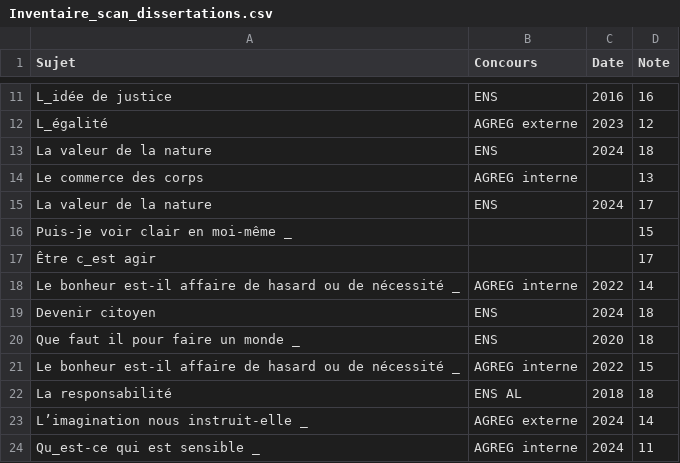
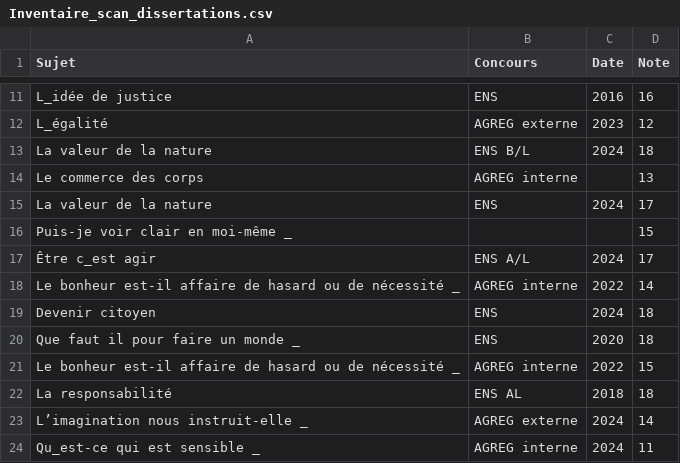
Before and after one commit to GwenTsang/concours-de-philosophie, a CSV file: scan_des_copies/Inventaire_scan_dissertations.csv, drawn as a sheet; only a part is shown, gaps mark what is left out.

Commit message:
Update Inventaire_scan_dissertations.csv

```diff
--- a/scan_des_copies/Inventaire_scan_dissertations.csv
+++ b/scan_des_copies/Inventaire_scan_dissertations.csv
@@ -12,3 +12,3 @@ L_idée de justice,ENS,2016,16
 L_égalité,AGREG externe,2023,12
-La valeur de la nature,ENS,2024,18
+La valeur de la nature,ENS B/L,2024,18
 Le commerce des corps,AGREG interne,,13
@@ -16,3 +16,3 @@ La valeur de la nature,ENS,2024,17
 Puis-je voir clair en moi-même _,,,15
-Être c_est agir,,,17
+Être c_est agir,ENS A/L,2024,17
 Le bonheur est-il affaire de hasard ou de nécessité _,AGREG interne,2022,14
```
